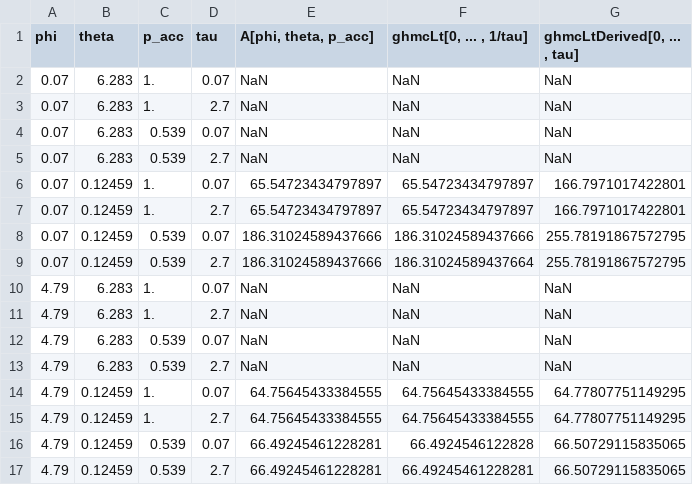
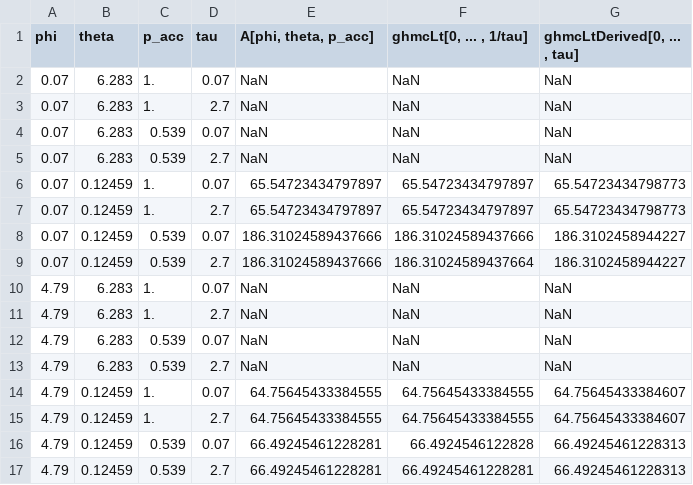
Before and after one commit to flipdazed/Hybrid-Monte-Carlo, a CSV file: theory/mathematicaDerivations/exponential/unittestLT_iAC.csv, drawn as a sheet.

```diff
--- a/theory/mathematicaDerivations/exponential/unittestLT_iAC.csv
+++ b/theory/mathematicaDerivations/exponential/unittestLT_iAC.csv
@@ -5,6 +5,6 @@ phi,theta,p_acc,tau,"A[phi, theta, p_acc]","ghmcLt[0, ... , 1/tau]","ghmcLtDeriv
 0.07,6.283,0.539,2.7,NaN,NaN,NaN
-0.07,0.12459,1.,0.07,65.54723434797897,65.54723434797897,166.7971017422801
-0.07,0.12459,1.,2.7,65.54723434797897,65.54723434797897,166.7971017422801
-0.07,0.12459,0.539,0.07,186.31024589437666,186.31024589437666,255.78191867572795
-0.07,0.12459,0.539,2.7,186.31024589437666,186.31024589437664,255.78191867572795
+0.07,0.12459,1.,0.07,65.54723434797897,65.54723434797897,65.54723434798773
+0.07,0.12459,1.,2.7,65.54723434797897,65.54723434797897,65.54723434798773
+0.07,0.12459,0.539,0.07,186.31024589437666,186.31024589437666,186.3102458944227
+0.07,0.12459,0.539,2.7,186.31024589437666,186.31024589437664,186.3102458944227
 4.79,6.283,1.,0.07,NaN,NaN,NaN
@@ -13,5 +13,5 @@ phi,theta,p_acc,tau,"A[phi, theta, p_acc]","ghmcLt[0, ... , 1/tau]","ghmcLtDeriv
 4.79,6.283,0.539,2.7,NaN,NaN,NaN
-4.79,0.12459,1.,0.07,64.75645433384555,64.75645433384555,64.77807751149295
-4.79,0.12459,1.,2.7,64.75645433384555,64.75645433384555,64.77807751149295
-4.79,0.12459,0.539,0.07,66.49245461228281,66.4924546122828,66.50729115835065
-4.79,0.12459,0.539,2.7,66.49245461228281,66.49245461228281,66.50729115835065
+4.79,0.12459,1.,0.07,64.75645433384555,64.75645433384555,64.75645433384607
+4.79,0.12459,1.,2.7,64.75645433384555,64.75645433384555,64.75645433384607
+4.79,0.12459,0.539,0.07,66.49245461228281,66.4924546122828,66.49245461228313
+4.79,0.12459,0.539,2.7,66.49245461228281,66.49245461228281,66.49245461228313
```
Also changed, not shown: theory/mathematicaDerivations/exponential/unittestLT_LT.csv, theory/mathematicaDerivations/exponential/unittestLT_iLT.csv, 35 other files.
